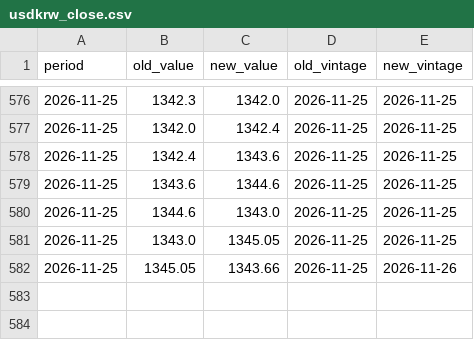
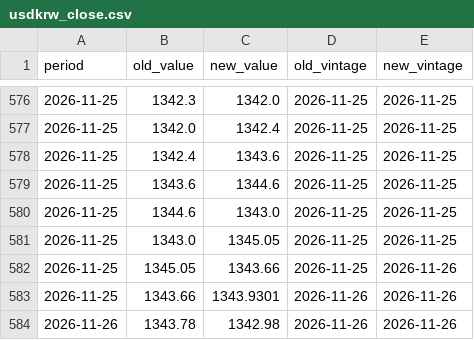
Before and after one commit to indiamacrofinance/indiamacrofinance, a CSV file: data/revisions/usdkrw_close.csv, drawn as a sheet; only a part is shown, gaps mark what is left out.

```diff
--- a/data/revisions/usdkrw_close.csv
+++ b/data/revisions/usdkrw_close.csv
@@ -582 +582,3 @@ period,old_value,new_value,old_vintage,new_vintage
 2026-11-25,1345.05,1343.66,2026-11-25,2026-11-26
+2026-11-25,1343.66,1343.9301,2026-11-26,2026-11-26
+2026-11-26,1343.78,1342.98,2026-11-26,2026-11-26
```
Also changed, not shown: data/revisions/brent_inr.csv, data/revisions/dxy_close.csv, 41 other files.
